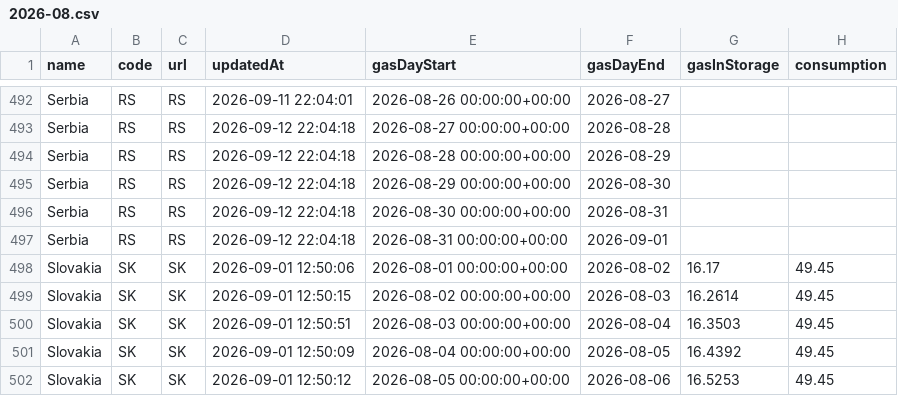
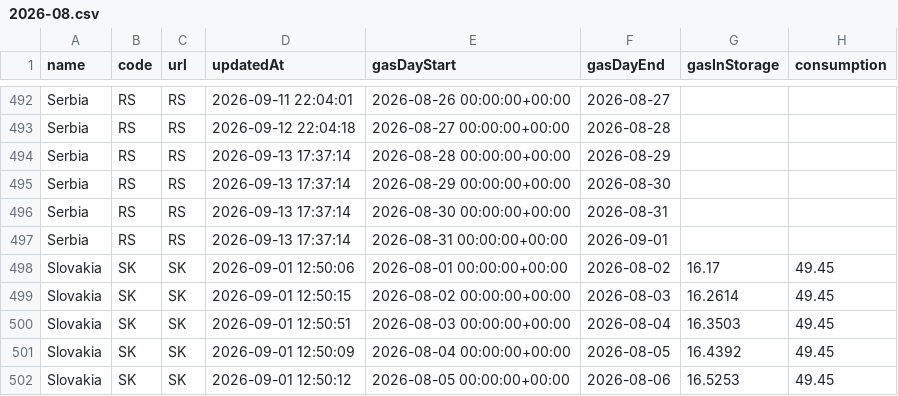
Before and after one commit to Jstavik/pp-dashboard, a CSV file: data/history/gie_all_storage/2026-08.csv, drawn as a sheet; only a part is shown, gaps mark what is left out; the diff names each change by its address in the sheet, - before the commit and + after, or states it on an @@ line.

```diff
--- a/data/history/gie_all_storage/2026-08.csv
+++ b/data/history/gie_all_storage/2026-08.csv
-D494:D497 (updatedAt): 2026-09-12 22:04:18
+D494:D497 (updatedAt): 2026-09-13 17:37:14
```
Also changed, not shown: data/history/gassco_nominations/2026-09.csv, data/history/gie_all_storage/2026-09.csv, 48 other files.
